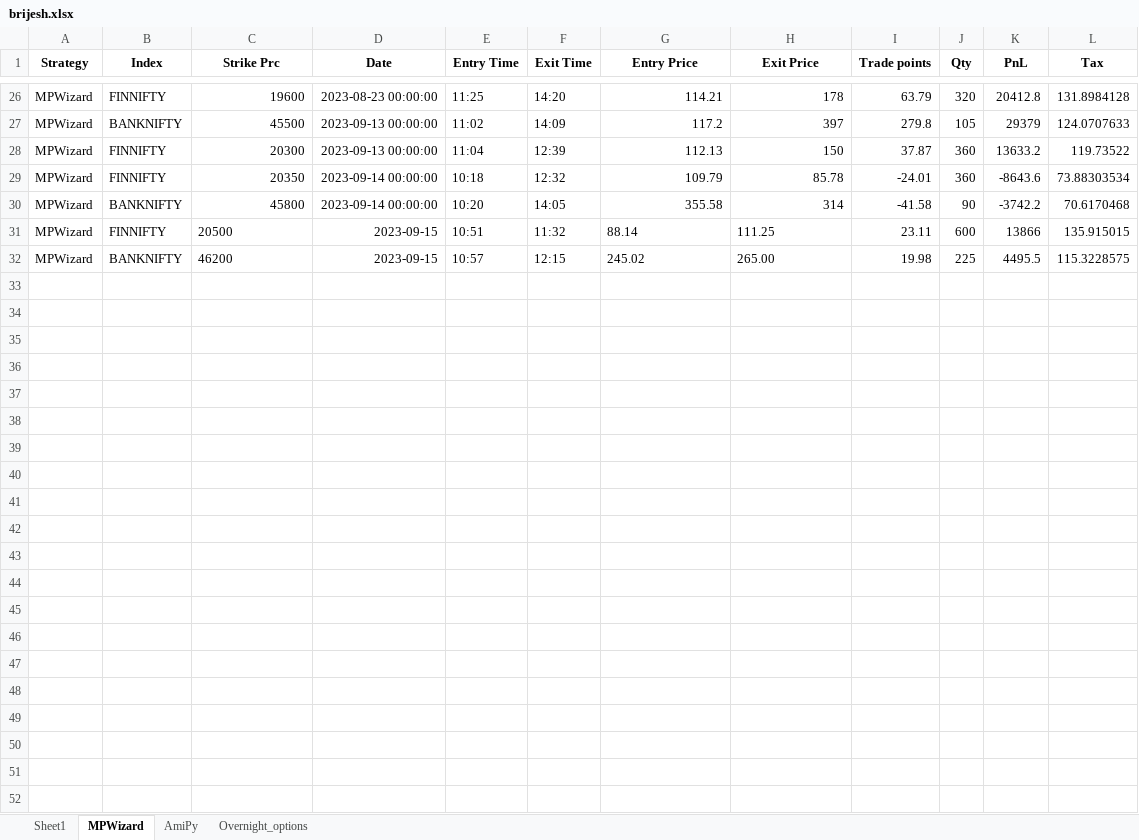
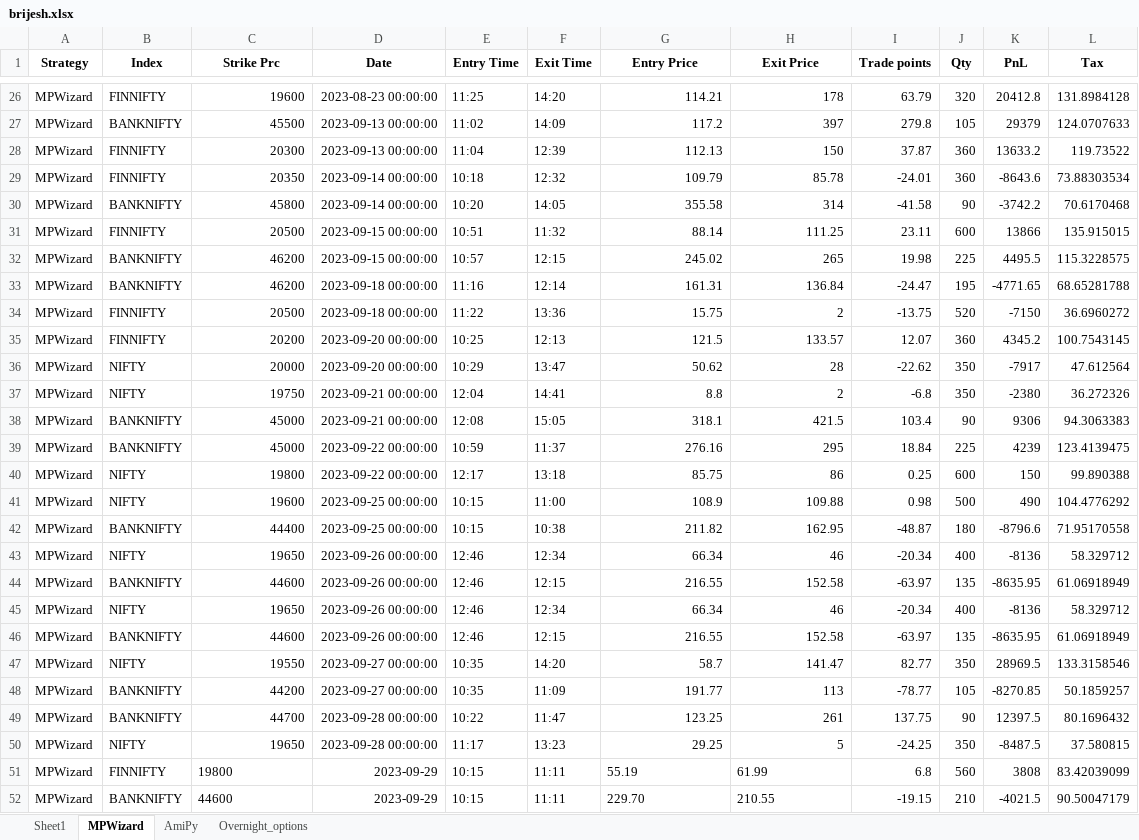
Before and after one commit to SerendipityOrg/TradeMan, an Excel workbook: UserProfile/excel/brijesh.xlsx, sheet MPWizard, drawn as a sheet; only a part is shown, gaps mark what is left out; values as stored, in another font and other column widths than the file's, no borders; the diff names each change by its address in the sheet, - before the commit and + after, or states it on an @@ line.

```diff
--- a/UserProfile/excel/brijesh.xlsx (sheet MPWizard)
+++ b/UserProfile/excel/brijesh.xlsx (sheet MPWizard)
-C31:C32 alignment: left
+C31:C32 alignment: right
-D31:D32 (Date): 2023-09-15
+D31:D32 (Date): 2023-09-15 00:00:00
-G31:H31 alignment: left
+G31:H31 alignment: right
-G32 alignment: left
+G32 alignment: right
-H32 (Exit Price): 265.00
+H32 (Exit Price): 265
+row 33: MPWizard | BANKNIFTY | 46200 | 2023-09-18 00:00:00 | 11:16 | 12:14 | 161.31 | 136.84 | -24.47 | 195 | -4771.65 | 68.65281788
+row 34: MPWizard | FINNIFTY | 20500 | 2023-09-18 00:00:00 | 11:22 | 13:36 | 15.75 | 2 | -13.75 | 520 | -7150 | 36.6960272
+row 35: MPWizard | FINNIFTY | 20200 | 2023-09-20 00:00:00 | 10:25 | 12:13 | 121.5 | 133.57 | 12.07 | 360 | 4345.2 | 100.7543145
+row 36: MPWizard | NIFTY | 20000 | 2023-09-20 00:00:00 | 10:29 | 13:47 | 50.62 | 28 | -22.62 | 350 | -7917 | 47.612564
+row 37: MPWizard | NIFTY | 19750 | 2023-09-21 00:00:00 | 12:04 | 14:41 | 8.8 | 2 | -6.8 | 350 | -2380 | 36.272326
+row 38: MPWizard | BANKNIFTY | 45000 | 2023-09-21 00:00:00 | 12:08 | 15:05 | 318.1 | 421.5 | 103.4 | 90 | 9306 | 94.3063383
+row 39: MPWizard | BANKNIFTY | 45000 | 2023-09-22 00:00:00 | 10:59 | 11:37 | 276.16 | 295 | 18.84 | 225 | 4239 | 123.4139475
+row 40: MPWizard | NIFTY | 19800 | 2023-09-22 00:00:00 | 12:17 | 13:18 | 85.75 | 86 | 0.25 | 600 | 150 | 99.890388
+row 41: MPWizard | NIFTY | 19600 | 2023-09-25 00:00:00 | 10:15 | 11:00 | 108.9 | 109.88 | 0.98 | 500 | 490 | 104.4776292
+row 42: MPWizard | BANKNIFTY | 44400 | 2023-09-25 00:00:00 | 10:15 | 10:38 | 211.82 | 162.95 | -48.87 | 180 | -8796.6 | 71.95170558
+row 43: MPWizard | NIFTY | 19650 | 2023-09-26 00:00:00 | 12:46 | 12:34 | 66.34 | 46 | -20.34 | 400 | -8136 | 58.329712
+row 44: MPWizard | BANKNIFTY | 44600 | 2023-09-26 00:00:00 | 12:46 | 12:15 | 216.55 | 152.58 | -63.97 | 135 | -8635.95 | 61.06918949
+row 45: MPWizard | NIFTY | 19650 | 2023-09-26 00:00:00 | 12:46 | 12:34 | 66.34 | 46 | -20.34 | 400 | -8136 | 58.329712
+row 46: MPWizard | BANKNIFTY | 44600 | 2023-09-26 00:00:00 | 12:46 | 12:15 | 216.55 | 152.58 | -63.97 | 135 | -8635.95 | 61.06918949
+row 47: MPWizard | NIFTY | 19550 | 2023-09-27 00:00:00 | 10:35 | 14:20 | 58.7 | 141.47 | 82.77 | 350 | 28969.5 | 133.3158546
+row 48: MPWizard | BANKNIFTY | 44200 | 2023-09-27 00:00:00 | 10:35 | 11:09 | 191.77 | 113 | -78.77 | 105 | -8270.85 | 50.1859257
+row 49: MPWizard | BANKNIFTY | 44700 | 2023-09-28 00:00:00 | 10:22 | 11:47 | 123.25 | 261 | 137.75 | 90 | 12397.5 | 80.1696432
+row 50: MPWizard | NIFTY | 19650 | 2023-09-28 00:00:00 | 11:17 | 13:23 | 29.25 | 5 | -24.25 | 350 | -8487.5 | 37.580815
+row 51: MPWizard | FINNIFTY | 19800 | 2023-09-29 | 10:15 | 11:11 | 55.19 | 61.99 | 6.8 | 560 | 3808 | 83.42039099
+row 52: MPWizard | BANKNIFTY | 44600 | 2023-09-29 | 10:15 | 11:11 | 229.70 | 210.55 | -19.15 | 210 | -4021.5 | 90.50047179
```
Also changed, not shown: sheet AmiPy, sheet Overnight_options, formulas that keep their value, UserProfile/excel/omkar.xlsx, UserProfile/excel/sridhar.xlsx, 28 other files.
